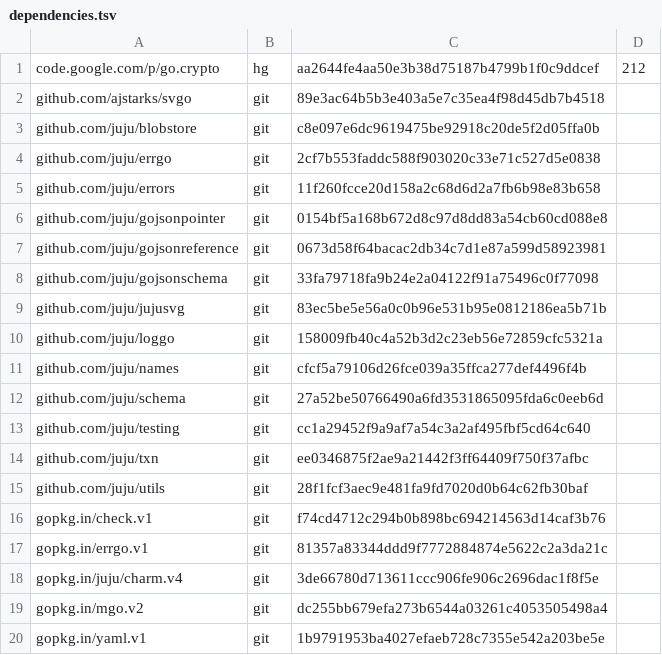
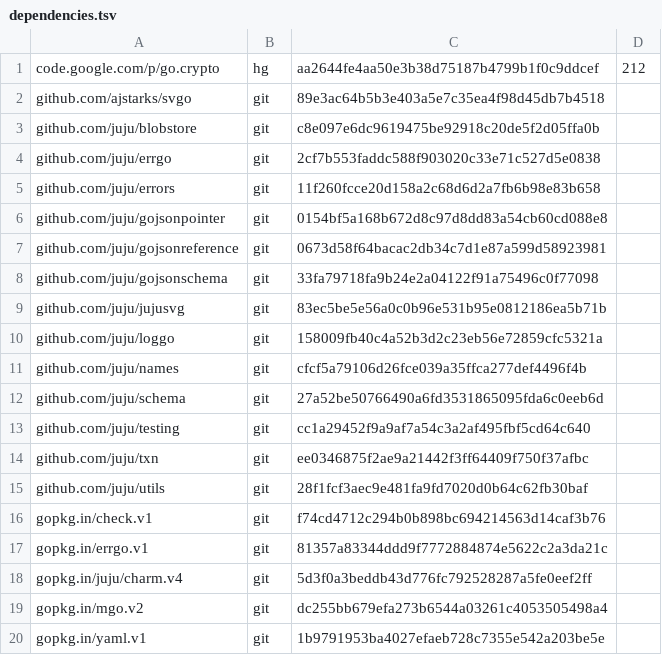
Before and after one commit to natefinch/npf, a TSV file: dependencies.tsv, drawn as a sheet.

```diff
--- a/dependencies.tsv
+++ b/dependencies.tsv
@@ -17,3 +17,3 @@ gopkg.in/check.v1	git	f74cd4712c294b0b898bc694214563d14caf3b76
 gopkg.in/errgo.v1	git	81357a83344ddd9f7772884874e5622c2a3da21c	
-gopkg.in/juju/charm.v4	git	3de66780d713611ccc906fe906c2696dac1f8f5e	
+gopkg.in/juju/charm.v4	git	5d3f0a3beddb43d776fc792528287a5fe0eef2ff	
 gopkg.in/mgo.v2	git	dc255bb679efa273b6544a03261c4053505498a4	
```
Also changed, not shown: 6 other files.
